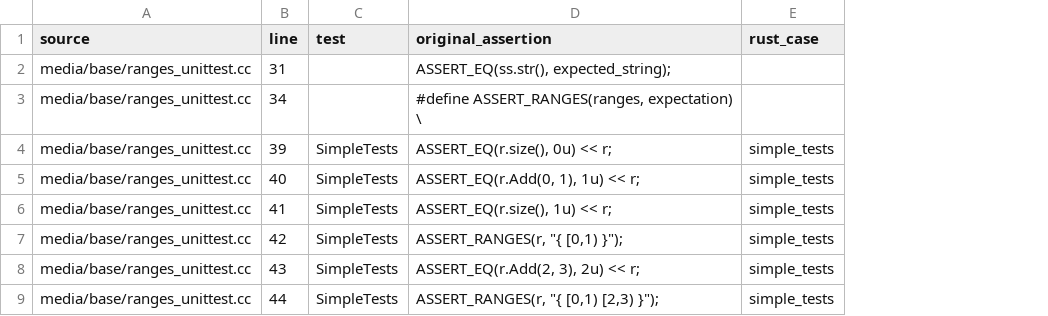
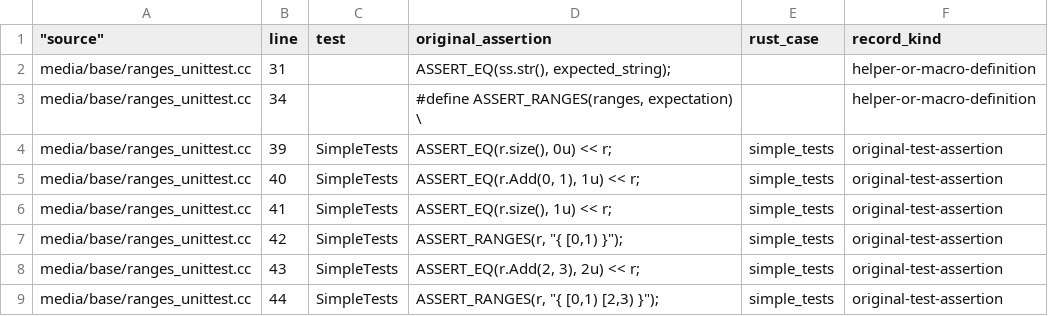
Before and after one commit to manvankaliber/Rustium, a CSV file: docs/rust/migration/drafts/media-ranges/reference/assertion-map.csv, drawn as a sheet; only a part is shown; the diff names each change by its address in the sheet, - before the commit and + after, or states it on an @@ line.

Commit message:
Exercise media public APIs and clarify native contract boundaries

```diff
--- a/docs/rust/migration/drafts/media-ranges/reference/assertion-map.csv
+++ b/docs/rust/migration/drafts/media-ranges/reference/assertion-map.csv
+column F (record_kind), rows 2-9: helper-or-macro-definition | helper-or-macro-definition | original-test-assertion | original-test-assertion | original-test-assertion | original-test-assertion | original-test-assertion | original-test-assertion
-A1: source
+A1: "source"
```
Also changed, not shown: 3 other files.
